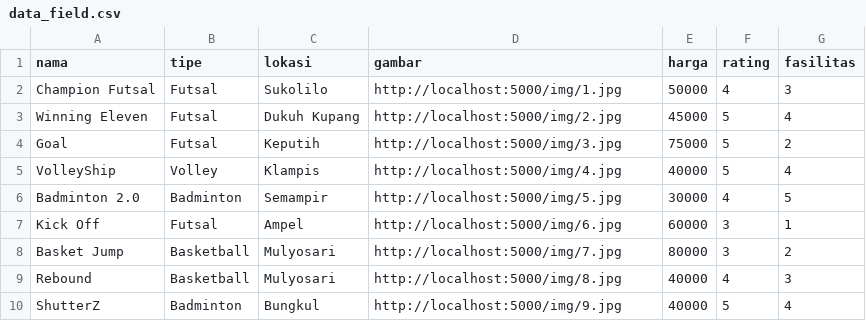
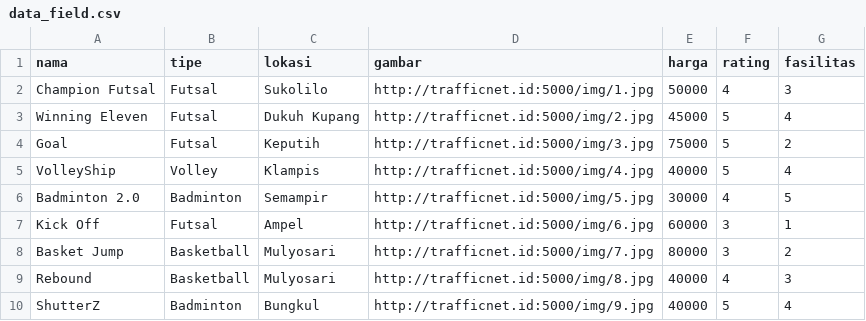
Before and after one commit to SangsakaWira/arenao-api, a CSV file: database/data_field.csv, drawn as a sheet.

Commit message:
Database udah bener

```diff
--- a/database/data_field.csv
+++ b/database/data_field.csv
@@ -1,10 +1,10 @@
 nama,tipe,lokasi,gambar,harga,rating,fasilitas
-Champion Futsal,Futsal,Sukolilo,http://localhost:5000/img/1.jpg,50000,4,3
-Winning Eleven,Futsal,Dukuh Kupang,http://localhost:5000/img/2.jpg,45000,5,4
-Goal,Futsal,Keputih,http://localhost:5000/img/3.jpg,75000,5,2
-VolleyShip,Volley,Klampis,http://localhost:5000/img/4.jpg,40000,5,4
-Badminton 2.0,Badminton,Semampir,http://localhost:5000/img/5.jpg,30000,4,5
-Kick Off,Futsal,Ampel,http://localhost:5000/img/6.jpg,60000,3,1
-Basket Jump,Basketball,Mulyosari,http://localhost:5000/img/7.jpg,80000,3,2
-Rebound,Basketball,Mulyosari,http://localhost:5000/img/8.jpg,40000,4,3
-ShutterZ,Badminton,Bungkul,http://localhost:5000/img/9.jpg,40000,5,4
+Champion Futsal,Futsal,Sukolilo,http://trafficnet.id:5000/img/1.jpg,50000,4,3
+Winning Eleven,Futsal,Dukuh Kupang,http://trafficnet.id:5000/img/2.jpg,45000,5,4
+Goal,Futsal,Keputih,http://trafficnet.id:5000/img/3.jpg,75000,5,2
+VolleyShip,Volley,Klampis,http://trafficnet.id:5000/img/4.jpg,40000,5,4
+Badminton 2.0,Badminton,Semampir,http://trafficnet.id:5000/img/5.jpg,30000,4,5
+Kick Off,Futsal,Ampel,http://trafficnet.id:5000/img/6.jpg,60000,3,1
+Basket Jump,Basketball,Mulyosari,http://trafficnet.id:5000/img/7.jpg,80000,3,2
+Rebound,Basketball,Mulyosari,http://trafficnet.id:5000/img/8.jpg,40000,4,3
+ShutterZ,Badminton,Bungkul,http://trafficnet.id:5000/img/9.jpg,40000,5,4
```
Also changed, not shown: 2 other files.
